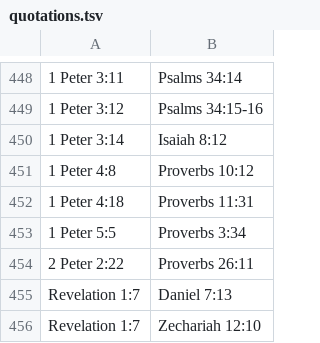
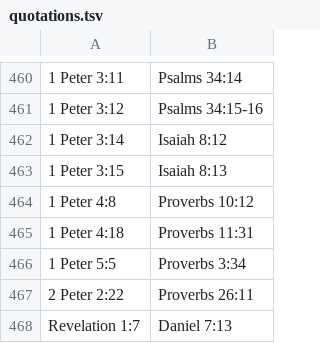
Before and after one commit to sadhanamarri-sketch/Finalised-my-bible, a TSV file: app/src/main/assets/quotations.tsv, drawn as a sheet; only a part is shown, gaps mark what is left out; the shorter side is filled out with more unchanged rows; the diff covers the shown part only; the diff names each change by its address in the sheet, - before the commit and + after, or states it on an @@ line.

```diff
--- a/app/src/main/assets/quotations.tsv
+++ b/app/src/main/assets/quotations.tsv
+row 463: 1 Peter 3:15 | Isaiah 8:13
```
Also changed, not shown: 12 added rows elsewhere in this file, 6 other files.
